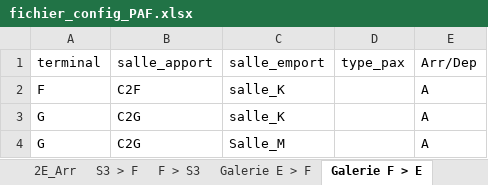
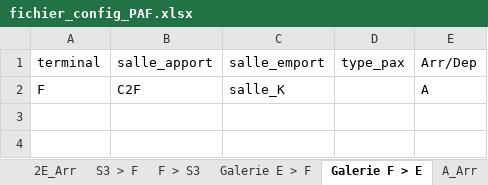
Before and after one commit to cedadp/pafprevi, an Excel workbook: fichier_config_PAF.xlsx, sheet Galerie F > E, drawn as a sheet; values as stored, in another font and other column widths than the file's, no borders; the diff names each change by its address in the sheet, - before the commit and + after, or states it on an @@ line.

```diff
--- a/fichier_config_PAF.xlsx (sheet Galerie F > E)
+++ b/fichier_config_PAF.xlsx (sheet Galerie F > E)
-row 3: G | C2G | salle_K |  | A
-row 4: G | C2G | Salle_M |  | A
```
Also changed, not shown: sheet F > S3, sheet A_Arr, sheet Config, other sheet tabs.
